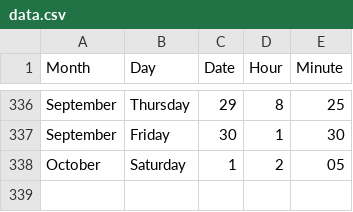
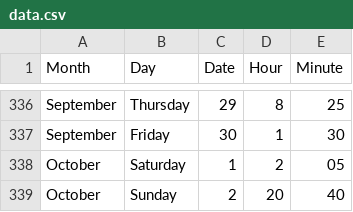
Before and after one commit to jckdm/masterpiece, a CSV file: data.csv, drawn as a sheet; only a part is shown, gaps mark what is left out; the diff names each change by its address in the sheet, - before the commit and + after, or states it on an @@ line.

Commit message:
data

```diff
--- a/data.csv
+++ b/data.csv
+row 339: October | Sunday | 2 | 20 | 40
```
